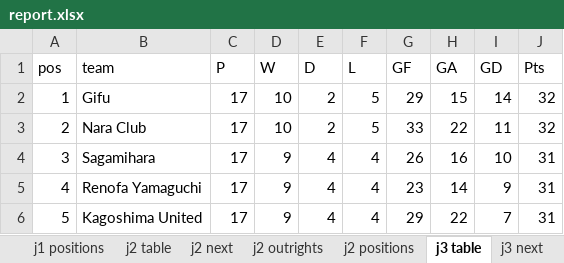
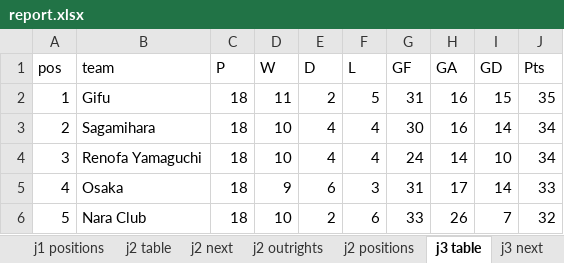
Before and after one commit to mpournouzi/soccer-model-jpn, an Excel workbook: output/japan/report.xlsx, sheet j3 table, drawn as a sheet; only a part is shown; values as stored, in another font and other column widths than the file's, no borders; the diff covers the shown part only; the diff names each change by its address in the sheet, - before the commit and + after, or states it on an @@ line.

```diff
--- a/output/japan/report.xlsx (sheet j3 table)
+++ b/output/japan/report.xlsx (sheet j3 table)
-C2:C6 (P): 17
+C2:C6 (P): 18
-D2 (W): 10
+D2 (W): 11
-G2 (GF): 29
+G2 (GF): 31
-H2 (GA): 15
+H2 (GA): 16
-I2 (GD): 14
+I2 (GD): 15
-J2 (Pts): 32
+J2 (Pts): 35
-B3 (team): Nara Club
+B3 (team): Sagamihara
-E3 (D): 2
+E3 (D): 4
-F3 (L): 5
+F3 (L): 4
-G3 (GF): 33
+G3 (GF): 30
-H3 (GA): 22
+H3 (GA): 16
-I3 (GD): 11
+I3 (GD): 14
-J3 (Pts): 32
+J3 (Pts): 34
-B4 (team): Sagamihara
+B4 (team): Renofa Yamaguchi
-D4 (W): 9
+D4 (W): 10
-G4 (GF): 26
+G4 (GF): 24
-H4 (GA): 16
+H4 (GA): 14
-J4 (Pts): 31
+J4 (Pts): 34
-B5 (team): Renofa Yamaguchi
+B5 (team): Osaka
-E5 (D): 4
+E5 (D): 6
-F5 (L): 4
+F5 (L): 3
-G5 (GF): 23
+G5 (GF): 31
-H5 (GA): 14
+H5 (GA): 17
-I5 (GD): 9
+I5 (GD): 14
-J5 (Pts): 31
+J5 (Pts): 33
-B6 (team): Kagoshima United
+B6 (team): Nara Club
-D6 (W): 9
+D6 (W): 10
-E6 (D): 4
+E6 (D): 2
-F6 (L): 4
+F6 (L): 6
-G6 (GF): 29
+G6 (GF): 33
-H6 (GA): 22
+H6 (GA): 26
-J6 (Pts): 31
+J6 (Pts): 32
```
Also changed, not shown: 84 edited cells elsewhere in this sheet, sheet j3 positions, sheet j2 next, sheet j3 next, sheet j1 positions, sheet j2 positions, sheet j1 next, 14 more sheets, other sheet tabs, 29 other files.
